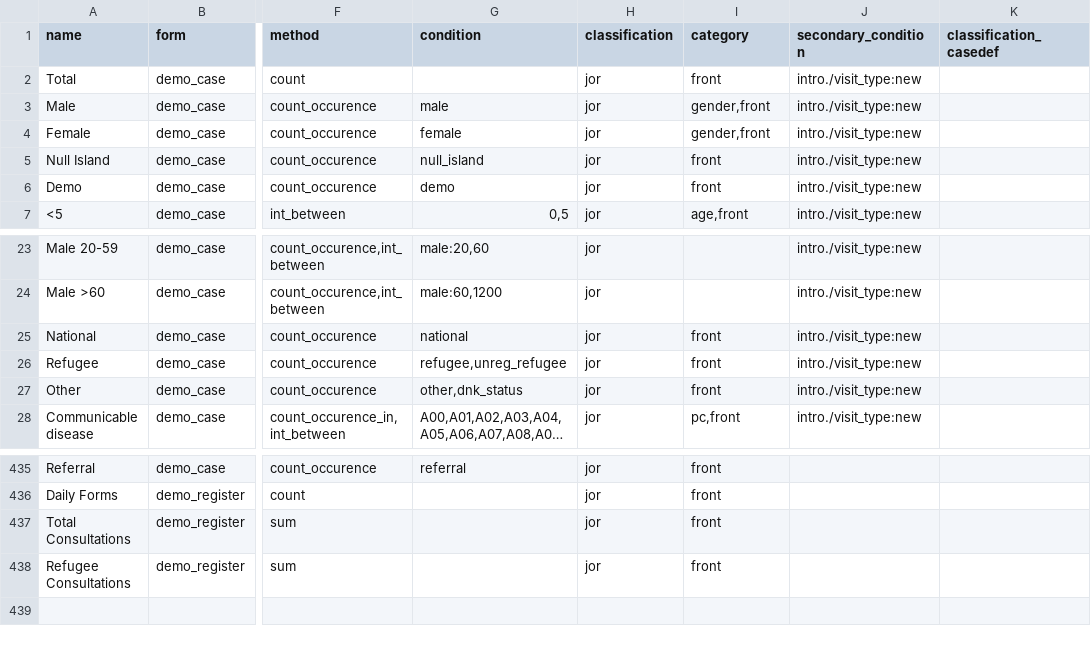
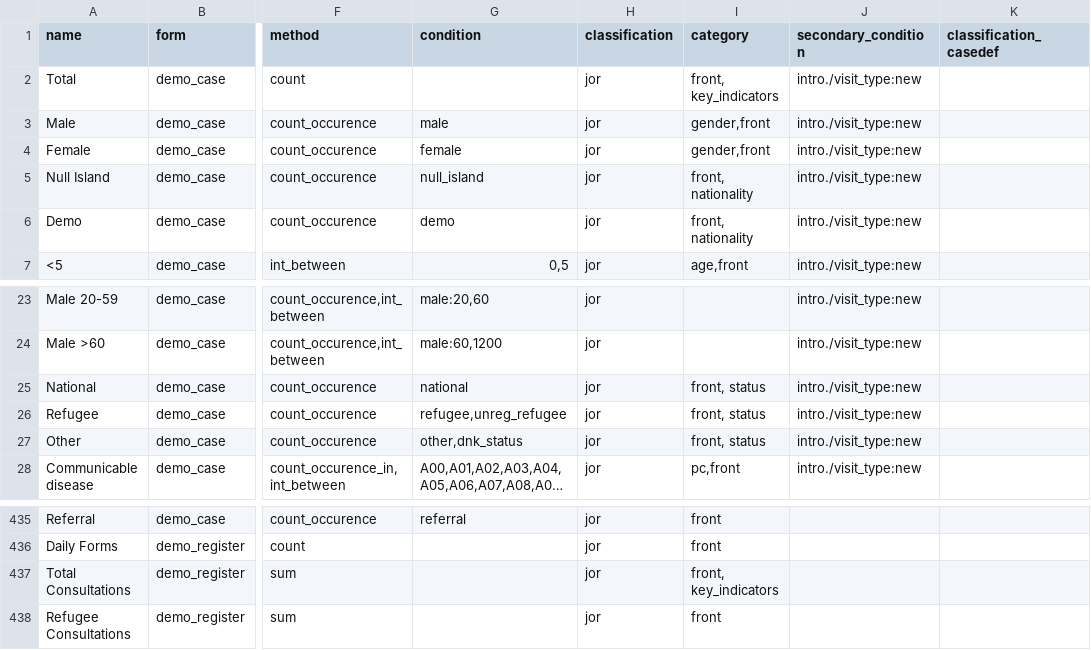
Before and after one commit to fjelltopp/meerkat_abacus, a CSV file: meerkat_abacus/data/demo_codes.csv, drawn as a sheet; only a part is shown, gaps mark what is left out; long unchanged cells end in …; the diff names each change by its address in the sheet, - before the commit and + after, or states it on an @@ line.

```diff
--- a/meerkat_abacus/data/demo_codes.csv
+++ b/meerkat_abacus/data/demo_codes.csv
-I2 (category): front
+I2 (category): front, key_indicators
-I5:I6 (category): front
+I5:I6 (category): front, nationality
-I25:I27 (category): front
+I25:I27 (category): front, status
-I437 (category): front
+I437 (category): front, key_indicators
```
Also changed, not shown: 3 other files.
